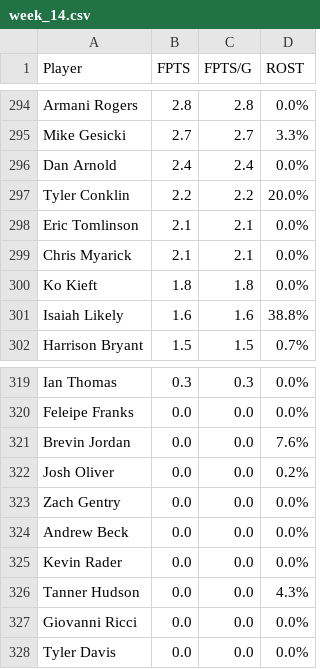
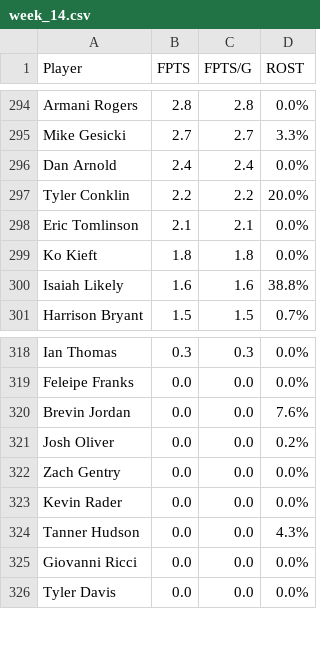
Before and after one commit to brian-ham/cs136-proj, a CSV file: data/2022/by_weeks/week_14.csv, drawn as a sheet; only a part is shown, gaps mark what is left out.

```diff
--- a/data/2022/by_weeks/week_14.csv
+++ b/data/2022/by_weeks/week_14.csv
@@ -298,3 +298,2 @@ Tyler Conklin,2.2,2.2,20.0%
 Eric Tomlinson,2.1,2.1,0.0%
-Chris Myarick,2.1,2.1,0.0%
 Ko Kieft,1.8,1.8,0.0%
@@ -323,3 +322,2 @@ Josh Oliver,0.0,0.0,0.2%
 Zach Gentry,0.0,0.0,0.0%
-Andrew Beck,0.0,0.0,0.0%
 Kevin Rader,0.0,0.0,0.0%
```
Also changed, not shown: data/2022/by_weeks/week_10.csv, data/2022/by_weeks/week_11.csv, 9 other files.
